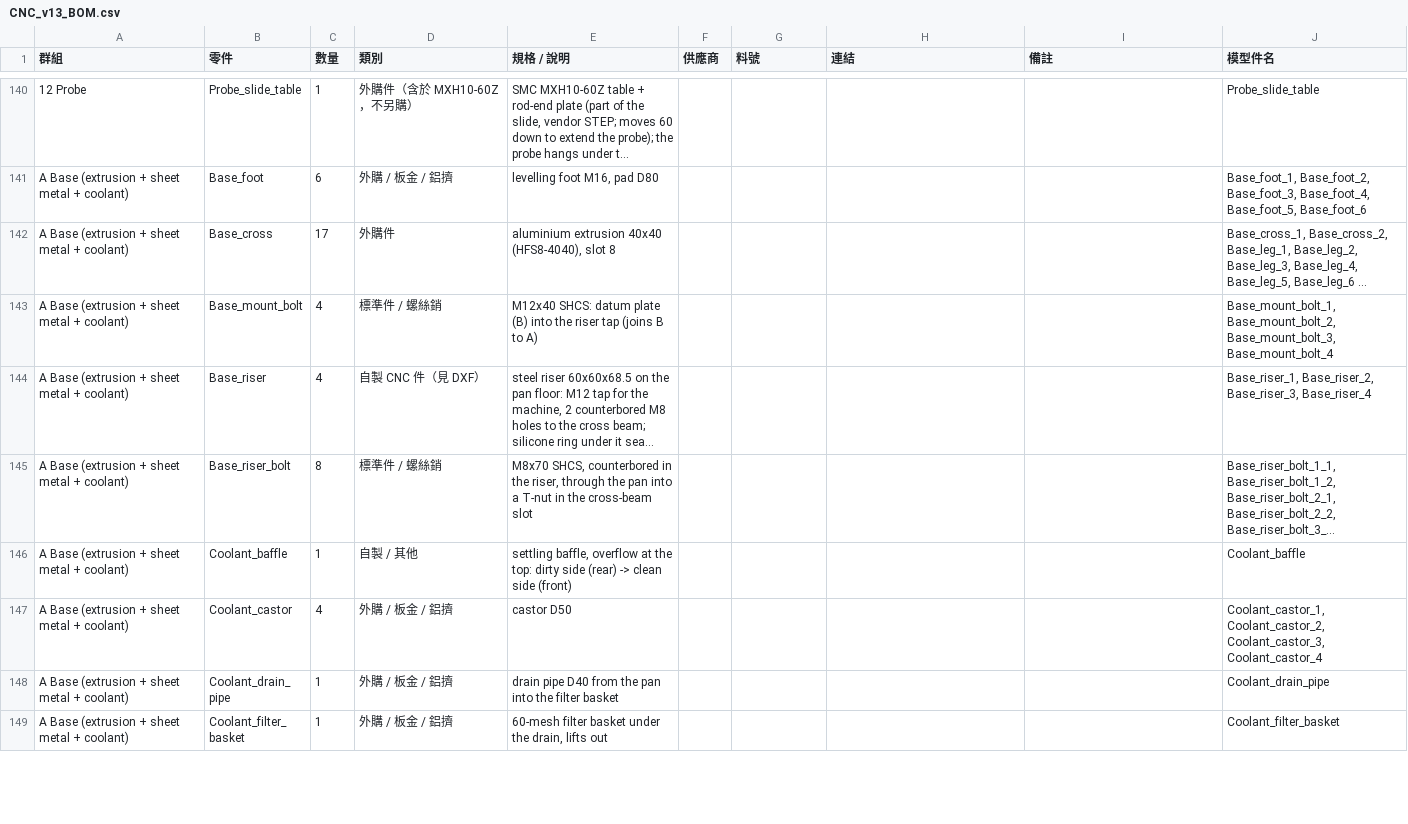
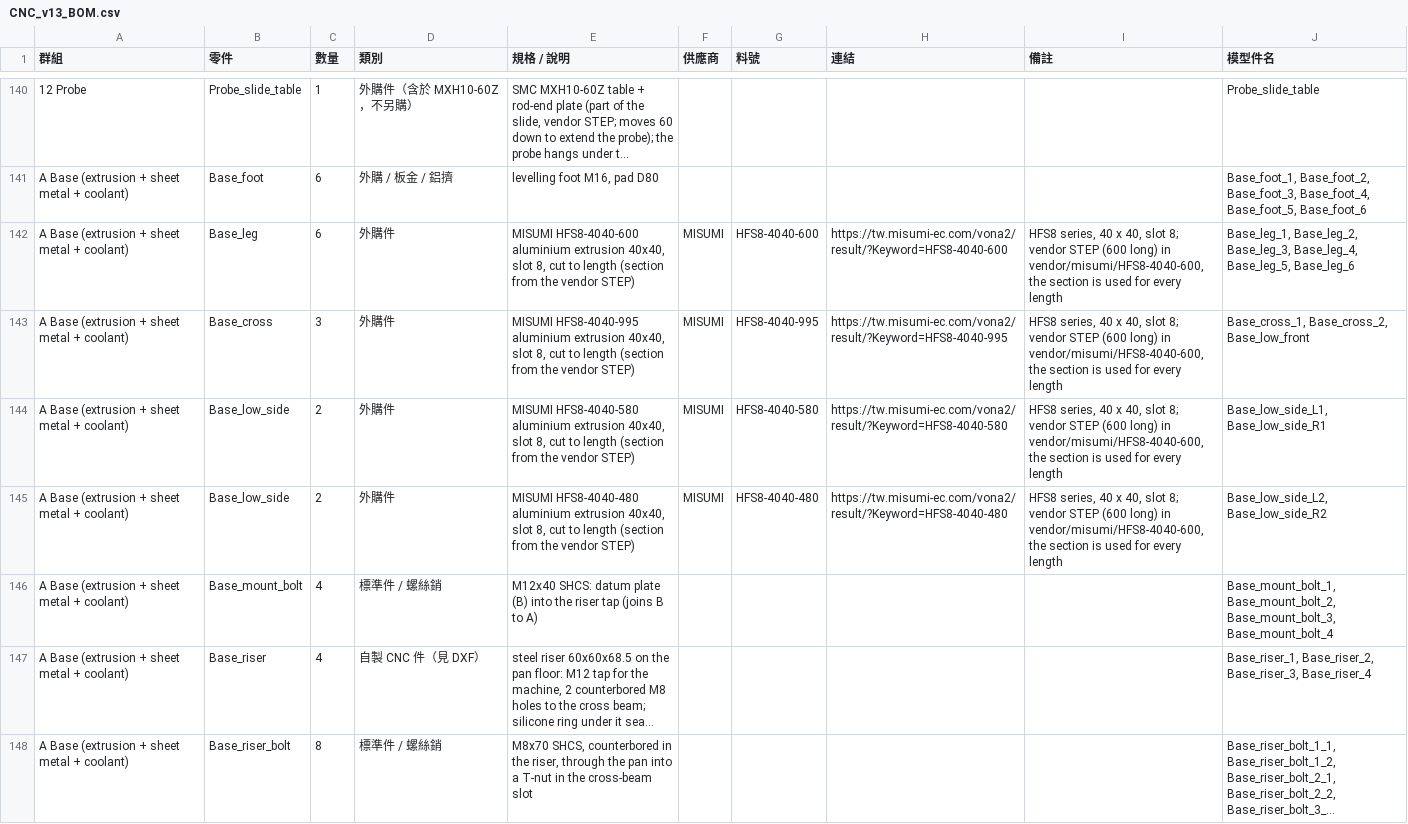
Before and after one commit to arco651749/CNC-DESIGN, a CSV file: output/v13/CNC_v13_BOM.csv, drawn as a sheet; only a part is shown, gaps mark what is left out; the shorter side is filled out with more unchanged rows; long unchanged cells end in …; the diff covers the shown part only.

```diff
--- a/output/v13/CNC_v13_BOM.csv
+++ b/output/v13/CNC_v13_BOM.csv
@@ -141,3 +141,6 @@
 A Base (extrusion + sheet metal + coolant),Base_foot,6,外購 / 板金 / 鋁擠,"levelling foot M16, pad D80",,,,,"Base_foot_1, Base_foot_2, Base_foot_3, Base_foot_4, Base_foot_5, Base_foot_6"
-A Base (extrusion + sheet metal + coolant),Base_cross,17,外購件,"aluminium extrusion 40x40 (HFS8-4040), slot 8",,,,,"Base_cross_1, Base_cross_2, Base_leg_1, Base_leg_2, Base_leg_3, Base_leg_4, Base_leg_5, Base_leg_6 ..."
+A Base (extrusion + sheet metal + coolant),Base_leg,6,外購件,"MISUMI HFS8-4040-600 aluminium extrusion 40x40, slot 8, cut to length (section from the vendor STEP)",MISUMI,HFS8-4040-600,https://tw.misumi-ec.com/vona2/result/?Keyword=HFS8-4040-600,"HFS8 series, 40 x 40, slot 8; vendor STEP (600 long) in vendor/misumi/HFS8-4040-600, the section is used for every length","Base_leg_1, Base_leg_2, Base_leg_3, Base_leg_4, Base_leg_5, Base_leg_6"
+A Base (extrusion + sheet metal + coolant),Base_cross,3,外購件,"MISUMI HFS8-4040-995 aluminium extrusion 40x40, slot 8, cut to length (section from the vendor STEP)",MISUMI,HFS8-4040-995,https://tw.misumi-ec.com/vona2/result/?Keyword=HFS8-4040-995,"HFS8 series, 40 x 40, slot 8; vendor STEP (600 long) in vendor/misumi/HFS8-4040-600, the section is used for every length","Base_cross_1, Base_cross_2, Base_low_front"
+A Base (extrusion + sheet metal + coolant),Base_low_side,2,外購件,"MISUMI HFS8-4040-580 aluminium extrusion 40x40, slot 8, cut to length (section from the vendor STEP)",MISUMI,HFS8-4040-580,https://tw.misumi-ec.com/vona2/result/?Keyword=HFS8-4040-580,"HFS8 series, 40 x 40, slot 8; vendor STEP (600 long) in vendor/misumi/HFS8-4040-600, the section is used for every length","Base_low_side_L1, Base_low_side_R1"
+A Base (extrusion + sheet metal + coolant),Base_low_side,2,外購件,"MISUMI HFS8-4040-480 aluminium extrusion 40x40, slot 8, cut to length (section from the vendor STEP)",MISUMI,HFS8-4040-480,https://tw.misumi-ec.com/vona2/result/?Keyword=HFS8-4040-480,"HFS8 series, 40 x 40, slot 8; vendor STEP (600 long) in vendor/misumi/HFS8-4040-600, the section is used for every length","Base_low_side_L2, Base_low_side_R2"
 A Base (extrusion + sheet metal + coolant),Base_mount_bolt,4,標準件 / 螺絲銷,M12x40 SHCS: datum plate (B) into the riser tap (joins B to A),,,,,"Base_mount_bolt_1, Base_mount_bolt_2, Base_mount_bolt_3, Base_mount_bolt_4"
```
Also changed, not shown: 2 added rows elsewhere in this file, 2 other files.
